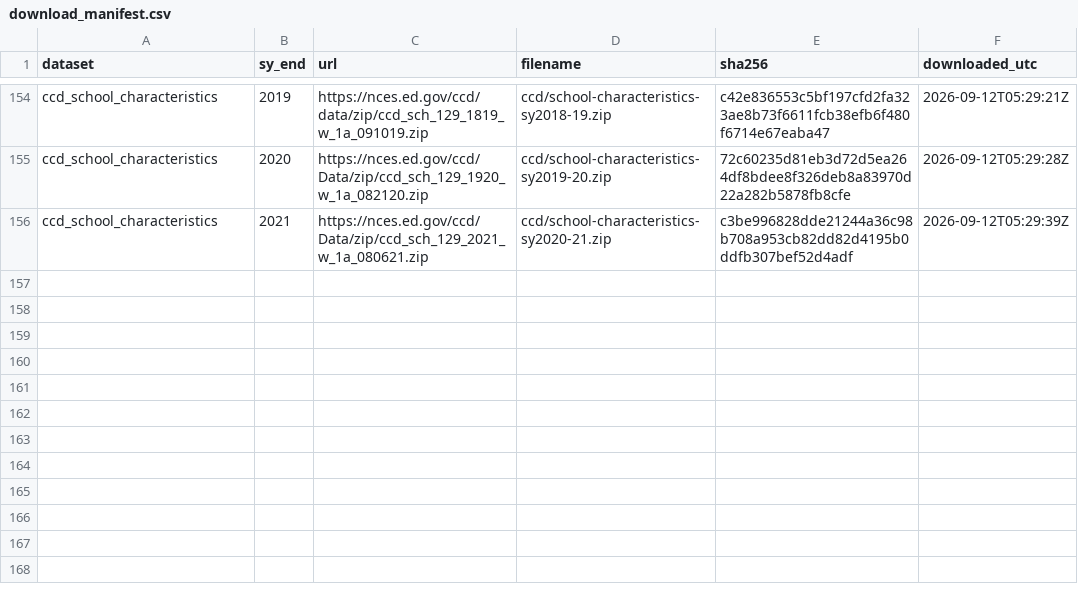
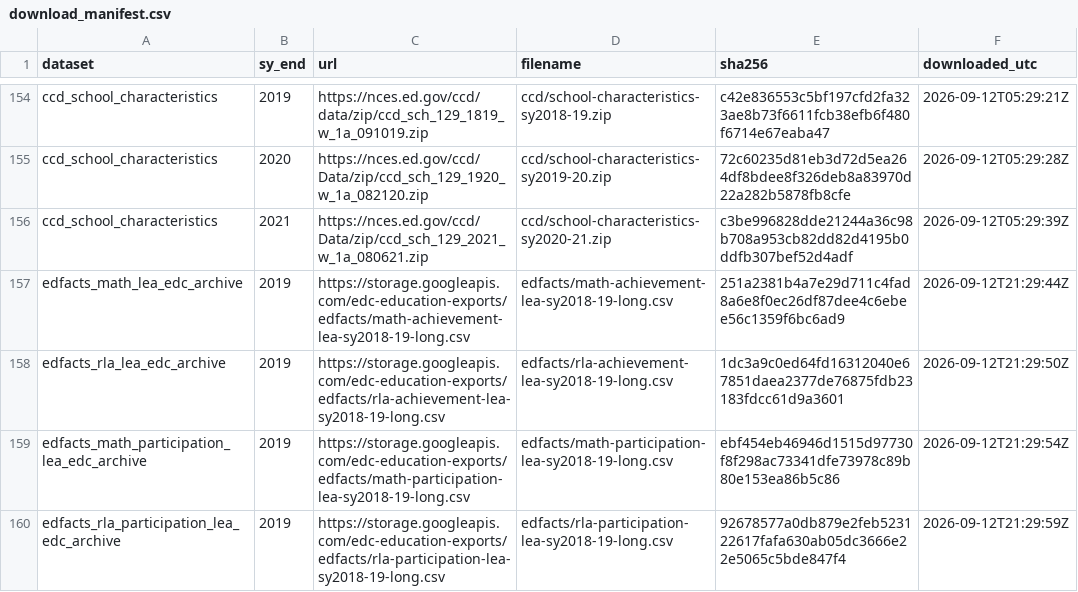
Before and after one commit to Scully4441/finance-reform-study, a CSV file: data/manifest/download_manifest.csv, drawn as a sheet; only a part is shown, gaps mark what is left out; the diff names each change by its address in the sheet, - before the commit and + after, or states it on an @@ line.

```diff
--- a/data/manifest/download_manifest.csv
+++ b/data/manifest/download_manifest.csv
+row 157: edfacts_math_lea_edc_archive | 2019 | https://storage.googleapis.com/edc-education-exports/edfacts/math-achievement-lea-sy2018-19-long.csv | edfacts/math-achievement-lea-sy2018-19-long.csv | 251a2381b4a7e29d711c4fad8a6e8f0ec26df87dee4c6ebee56c1359f6bc6ad9 | 2026-09-12T21:29:44Z
+row 158: edfacts_rla_lea_edc_archive | 2019 | https://storage.googleapis.com/edc-education-exports/edfacts/rla-achievement-lea-sy2018-19-long.csv | edfacts/rla-achievement-lea-sy2018-19-long.csv | 1dc3a9c0ed64fd16312040e67851daea2377de76875fdb23183fdcc61d9a3601 | 2026-09-12T21:29:50Z
+row 159: edfacts_math_participation_lea_edc_archive | 2019 | https://storage.googleapis.com/edc-education-exports/edfacts/math-participation-lea-sy2018-19-long.csv | edfacts/math-participation-lea-sy2018-19-long.csv | ebf454eb46946d1515d97730f8f298ac73341dfe73978c89b80e153ea86b5c86 | 2026-09-12T21:29:54Z
+row 160: edfacts_rla_participation_lea_edc_archive | 2019 | https://storage.googleapis.com/edc-education-exports/edfacts/rla-participation-lea-sy2018-19-long.csv | edfacts/rla-participation-lea-sy2018-19-long.csv | 92678577a0db879e2feb523122617fafa630ab05dc3666e22e5065c5bde847f4 | 2026-09-12T21:29:59Z
```
Also changed, not shown: 29 other files.
